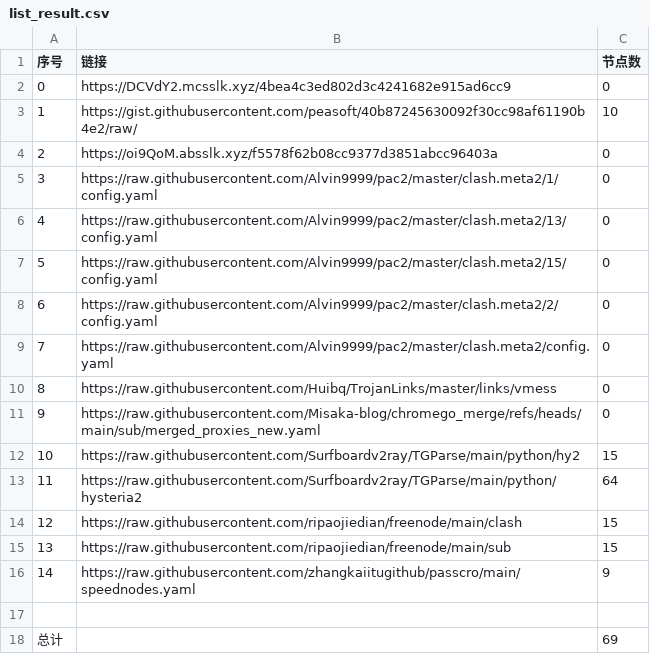
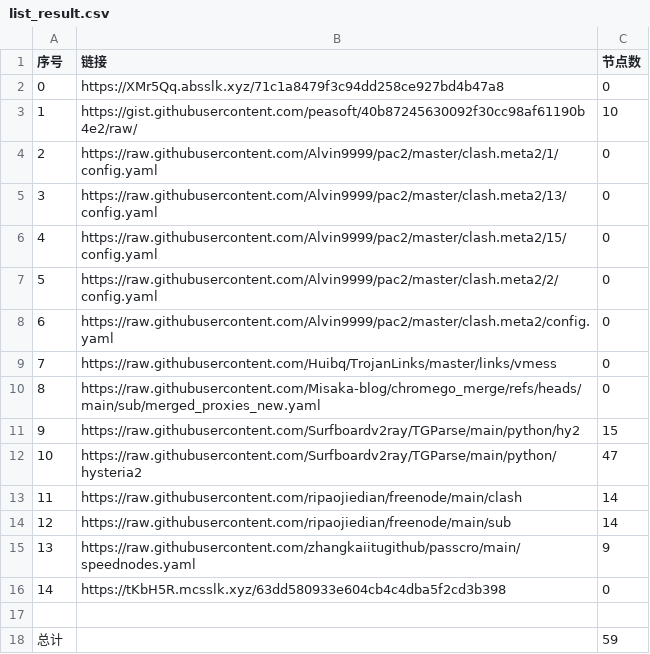
Before and after one commit to CongYuStars/NoMoreWalls, a CSV file: list_result.csv, drawn as a sheet; removed rows and columns are numbered as before the commit, all else as after; the diff names each change by its address in the sheet, - before the commit and + after, or states it on an @@ line.

```diff
--- a/list_result.csv
+++ b/list_result.csv
-B2 (链接): https://DCVdY2.mcsslk.xyz/4bea4c3ed802d3c4241682e915ad6cc9
+B2 (链接): https://XMr5Qq.absslk.xyz/71c1a8479f3c94dd258ce927bd4b47a8
-row 4: 2 | https://oi9QoM.absslk.xyz/f5578f62b08cc9377d3851abcc96403a | 0
@@ column A (序号) renumbered between rows 4 and 15 @@
-C12 (节点数): 64
+C12 (节点数): 47
-C13:C14 (节点数): 15
+C13:C14 (节点数): 14
+row 16: 14 | https://tKbH5R.mcsslk.xyz/63dd580933e604cb4c4dba5f2cd3b398 | 0
-C18 (节点数): 69
+C18 (节点数): 59
```
Also changed, not shown: 17 other files.
